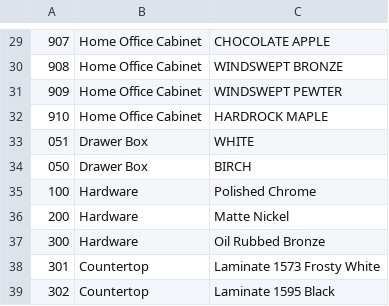
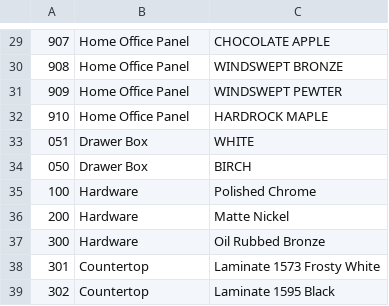
Before and after one commit to franc/premierorders.rails, a CSV file: db/seed_data/dvinci_colors.csv, drawn as a sheet; only a part is shown, gaps mark what is left out; the diff covers the shown part only.

```diff
--- a/db/seed_data/dvinci_colors.csv
+++ b/db/seed_data/dvinci_colors.csv
@@ -29,5 +29,5 @@
-907,Home Office Cabinet,CHOCOLATE APPLE
-908,Home Office Cabinet,WINDSWEPT BRONZE
-909,Home Office Cabinet,WINDSWEPT PEWTER
-910,Home Office Cabinet,HARDROCK MAPLE
+907,Home Office Panel,CHOCOLATE APPLE
+908,Home Office Panel,WINDSWEPT BRONZE
+909,Home Office Panel,WINDSWEPT PEWTER
+910,Home Office Panel,HARDROCK MAPLE
 051,Drawer Box,WHITE
```
Also changed, not shown: 28 edited cells elsewhere in this file, db/seed_data/parts_closettailors.csv, 1 other file.
